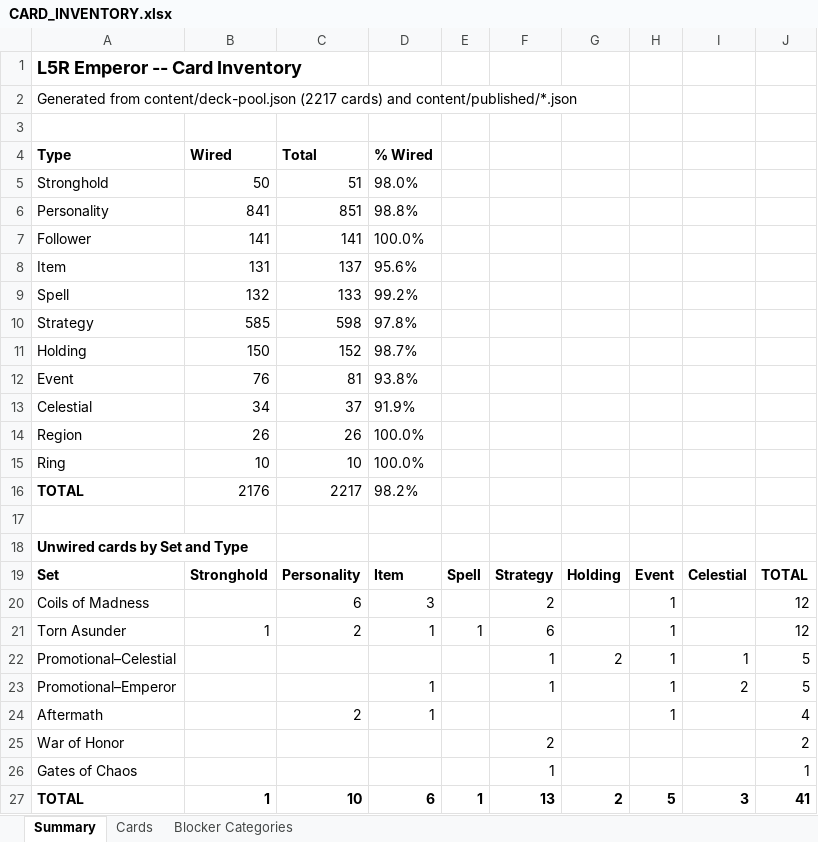
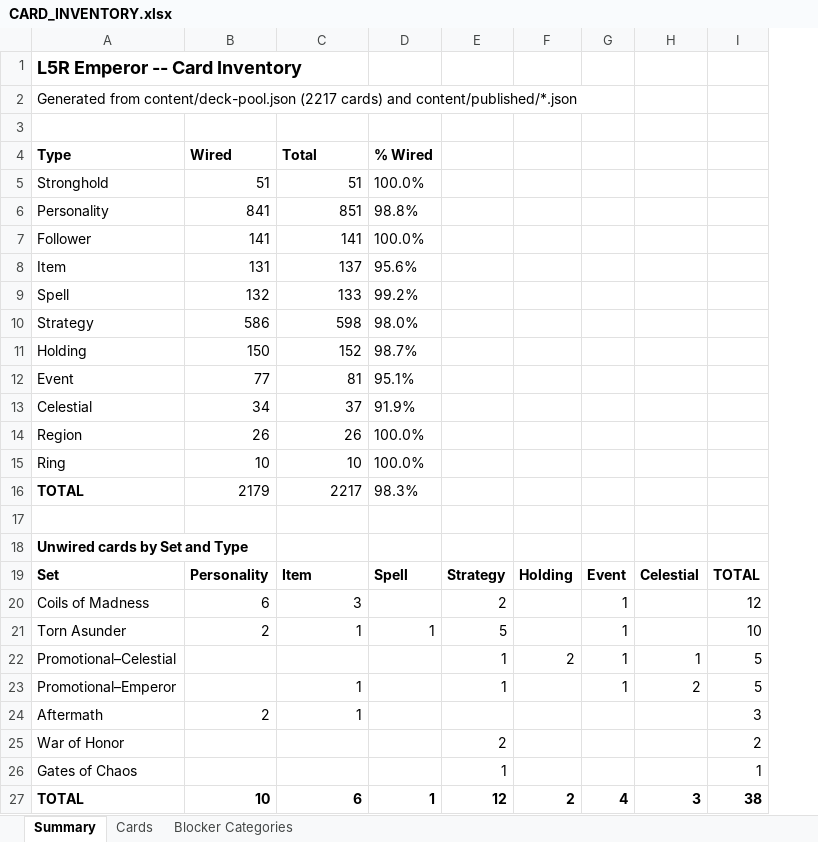
Before and after one commit to alfredoh7/l5r-emperor, an Excel workbook: docs/CARD_INVENTORY.xlsx, sheet Summary, drawn as a sheet; values as stored, in another font and other column widths than the file's, no borders; removed rows and columns are numbered as before the commit, all else as after; the diff names each change by its address in the sheet, - before the commit and + after, or states it on an @@ line.

```diff
--- a/docs/CARD_INVENTORY.xlsx (sheet Summary)
+++ b/docs/CARD_INVENTORY.xlsx (sheet Summary)
-column E, rows 19-27: Spell |  | 1 |  |  |  |  |  | 1
-B5 (Wired): 50
+B5 (Wired): 51
-D5 (% Wired): 98.0%
+D5 (% Wired): 100.0%
-B10 (Wired): 585
+B10 (Wired): 586
-D10 (% Wired): 97.8%
+D10 (% Wired): 98.0%
-B12 (Wired): 76
+B12 (Wired): 77
-D12 (% Wired): 93.8%
+D12 (% Wired): 95.1%
-B16 (Wired): 2176
+B16 (Wired): 2179
-D16 (% Wired): 98.2%
+D16 (% Wired): 98.3%
-B19 (Wired): Stronghold
+B19 (Wired): Personality
-C19 (Total): Personality
+C19 (Total): Item
-D19 (% Wired): Item
+D19 (% Wired): Spell
-B20 (Wired): (empty)
+B20 (Wired): 6
-C20 (Total): 6
+C20 (Total): 3
-D20 (% Wired): 3
+D20 (% Wired): (empty)
-B21 (Wired): 1
+B21 (Wired): 2
-C21 (Total): 2
+C21 (Total): 1
-E21: 6
+E21: 5
-I21: 12
+I21: 10
-C23 (Total): (empty)
+C23 (Total): 1
-D23:D24 (% Wired): 1
+D23:D24 (% Wired): (empty)
-B24 (Wired): (empty)
+B24 (Wired): 2
-C24 (Total): 2
+C24 (Total): 1
-G24: 1
+G24: (empty)
-I24: 4
+I24: 3
-B27 (Wired): 1
+B27 (Wired): 10
-C27 (Total): 10
+C27 (Total): 6
-D27 (% Wired): 6
+D27 (% Wired): 1
-E27: 13
+E27: 12
-G27: 5
+G27: 4
-I27: 41
+I27: 38
```
Also changed, not shown: sheet Cards, sheet Blocker Categories, 21 other files.
